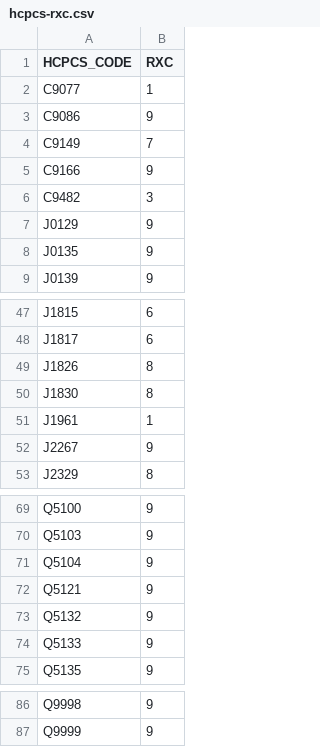
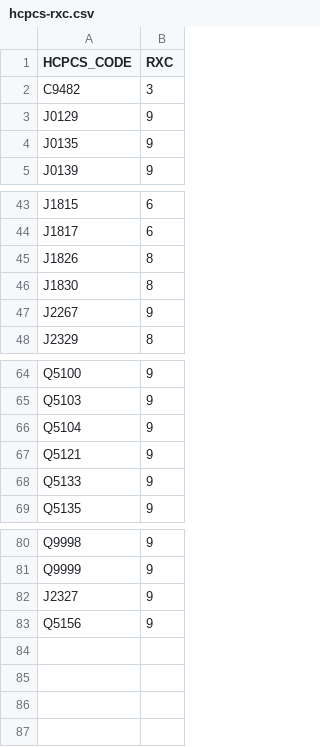
Before and after one commit to Evensun-Health/skills-plugins, a CSV file: hhs-hcc-risk-adjustment/skills/hhs-hcc-risk-adjustment/references/hcpcs-rxc.csv, drawn as a sheet; only a part is shown, gaps mark what is left out.

```diff
--- a/hhs-hcc-risk-adjustment/skills/hhs-hcc-risk-adjustment/references/hcpcs-rxc.csv
+++ b/hhs-hcc-risk-adjustment/skills/hhs-hcc-risk-adjustment/references/hcpcs-rxc.csv
@@ -1,6 +1,2 @@
 HCPCS_CODE,RXC
-C9077,1
-C9086,9
-C9149,7
-C9166,9
 C9482,3
@@ -50,3 +46,2 @@ J1826,8
 J1830,8
-J1961,1
 J2267,9
@@ -72,3 +67,2 @@ Q5104,9
 Q5121,9
-Q5132,9
 Q5133,9
@@ -87 +81,3 @@ Q9998,9
 Q9999,9
+J2327,9
+Q5156,9
```
Also changed, not shown: 7 other files.
